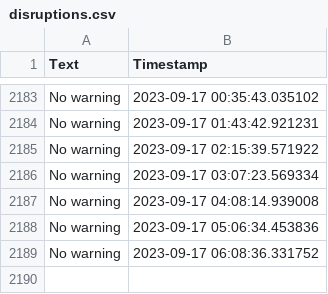
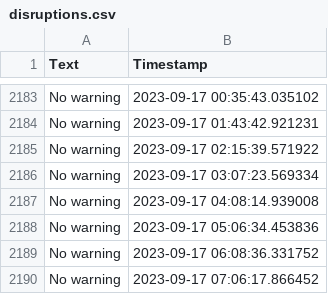
Before and after one commit to sebhanika/Skanetrafiken_Scrape, a CSV file: disruptions.csv, drawn as a sheet; only a part is shown, gaps mark what is left out.

```diff
--- a/disruptions.csv
+++ b/disruptions.csv
@@ -2189 +2189,2 @@ No warning,2023-09-17 05:06:34.453836
 No warning,2023-09-17 06:08:36.331752
+No warning,2023-09-17 07:06:17.866452
```
